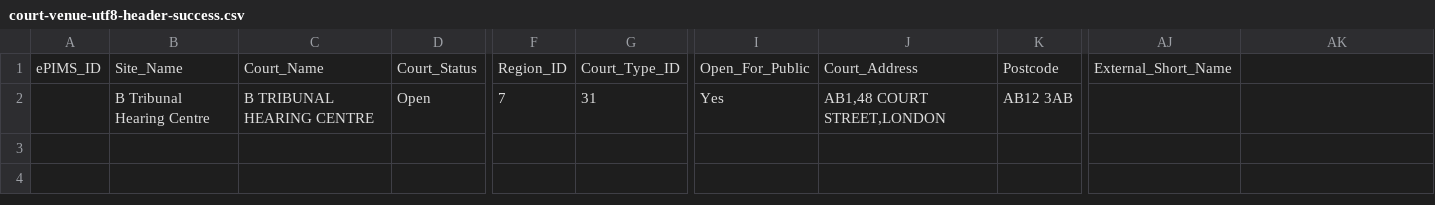
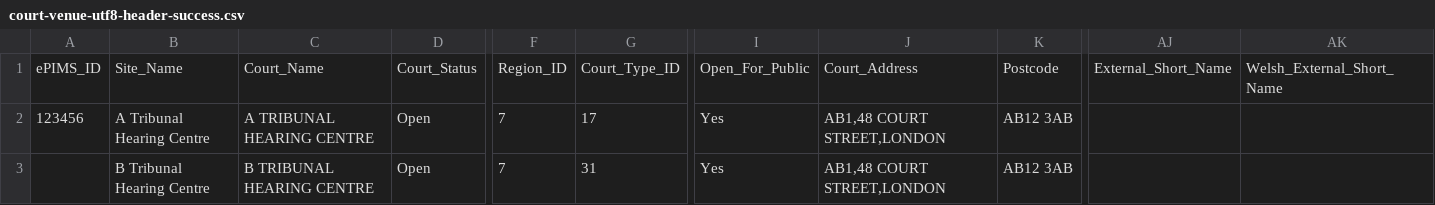
Before and after one commit to hmcts/rd-location-ref-data-load, a CSV file: src/functionalTest/resources/sourceFiles/courtVenues/court-venue-utf8-header-success.csv, drawn as a sheet; only a part is shown, gaps mark what is left out; rows hold the shown columns only; the diff names each change by its address in the sheet, - before the commit and + after, or states it on an @@ line.

Commit message:
DTSRD-4051- Add a column in teh court venue table

```diff
--- a/src/functionalTest/resources/sourceFiles/courtVenues/court-venue-utf8-header-success.csv
+++ b/src/functionalTest/resources/sourceFiles/courtVenues/court-venue-utf8-header-success.csv
-AK1: (empty)
+AK1: Welsh_External_Short_Name
+row 2: 123456 | A Tribunal Hearing Centre | A TRIBUNAL HEARING CENTRE | Open | 7 | 17 | Yes | AB1,48 COURT STREET,LONDON | AB12 3AB
```
Also changed, not shown: src/functionalTest/resources/sourceFiles/courtVenues/court-venue-0-byte-character.csv, src/functionalTest/resources/sourceFiles/courtVenues/court-venue-failure-columns-in-jumbled-order.csv, 12 other files.
